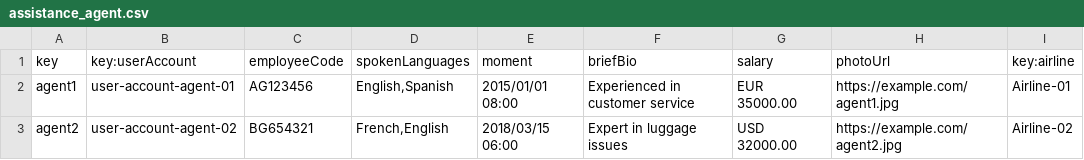
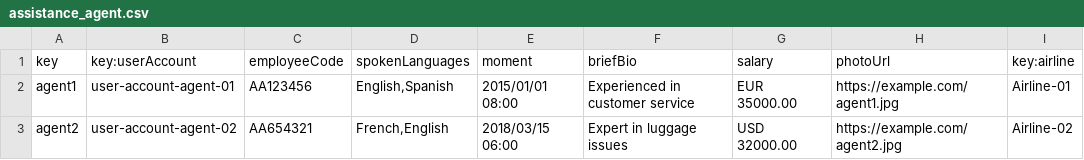
Before and after one commit to virmesper/Acme-ANS-C3, a CSV file: src/main/resources/WEB-INF/data/sample/assistance_agent.csv, drawn as a sheet.

Commit message:
fix: update employee code

```diff
--- a/src/main/resources/WEB-INF/data/sample/assistance_agent.csv
+++ b/src/main/resources/WEB-INF/data/sample/assistance_agent.csv
@@ -1,3 +1,3 @@
 key,key:userAccount,employeeCode,spokenLanguages,moment,briefBio,salary,photoUrl,key:airline
-agent1,user-account-agent-01,AG123456,"English,Spanish",2015/01/01 08:00,"Experienced in customer service","EUR 35000.00",https://example.com/agent1.jpg,Airline-01
-agent2,user-account-agent-02,BG654321,"French,English",2018/03/15 06:00,"Expert in luggage issues","USD 32000.00",https://example.com/agent2.jpg,Airline-02
+agent1,user-account-agent-01,AA123456,"English,Spanish",2015/01/01 08:00,"Experienced in customer service","EUR 35000.00",https://example.com/agent1.jpg,Airline-01
+agent2,user-account-agent-02,AA654321,"French,English",2018/03/15 06:00,"Expert in luggage issues","USD 32000.00",https://example.com/agent2.jpg,Airline-02
```
